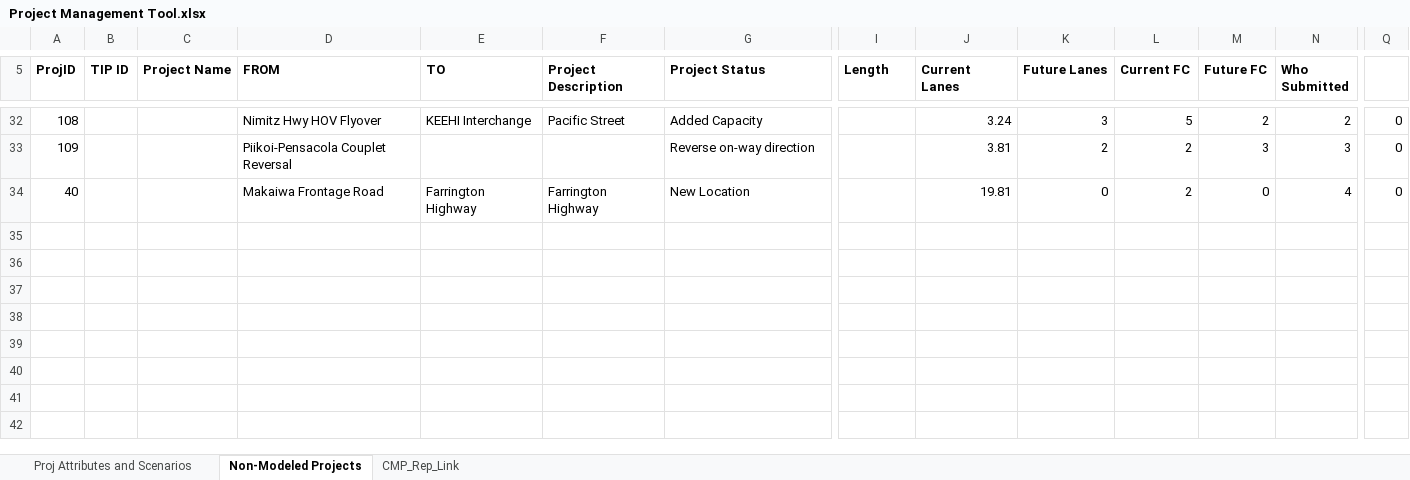
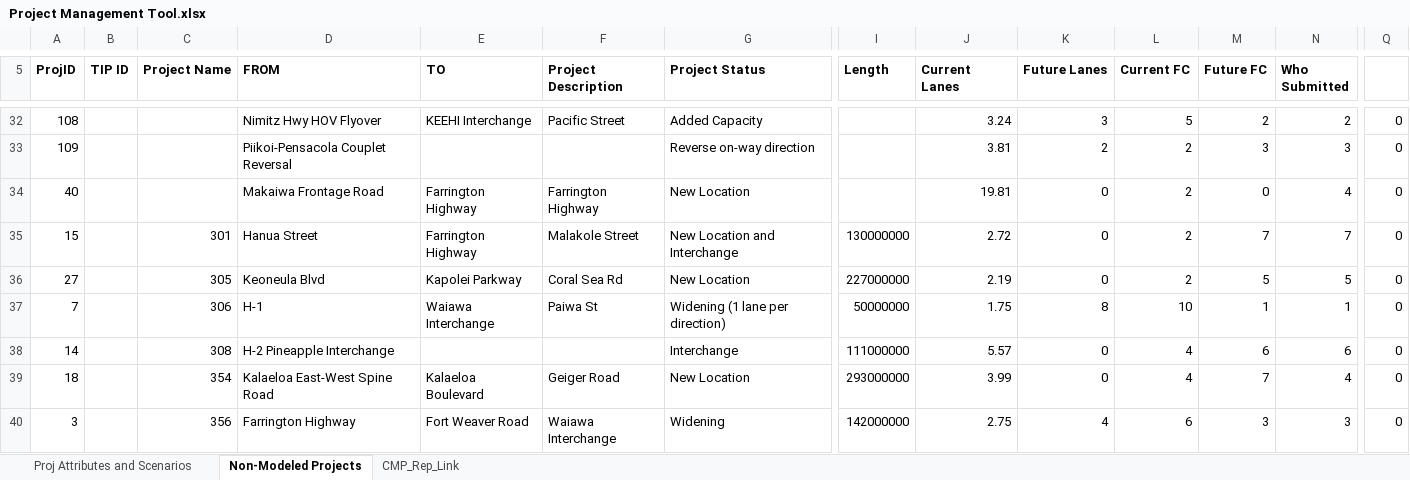
Before and after one commit to OahuMPO/archived_travel_model, an Excel workbook: Project Management Tool.xlsx, sheet Non-Modeled Projects, drawn as a sheet; only a part is shown, gaps mark what is left out; values as stored, in another font and other column widths than the file's, no borders; rows hold the shown columns only; the diff names each change by its address in the sheet, - before the commit and + after, or states it on an @@ line.

Commit message:
Update projects for 2045 ORTP
This commit adds projects from the "New Projects" tab and
removes projects listed in the "Deleted Projects" tab.

```diff
--- a/Project Management Tool.xlsx (sheet Non-Modeled Projects)
+++ b/Project Management Tool.xlsx (sheet Non-Modeled Projects)
+row 35: 15 |  | 301 | Hanua Street | Farrington Highway | Malakole Street | New Location and Interchange | 130000000 | 2.72 | 0 | 2 | 7 | 7 | 0
+row 36: 27 |  | 305 | Keoneula Blvd | Kapolei Parkway | Coral Sea Rd | New Location | 227000000 | 2.19 | 0 | 2 | 5 | 5 | 0
+row 37: 7 |  | 306 | H-1 | Waiawa Interchange | Paiwa St | Widening (1 lane per direction) | 50000000 | 1.75 | 8 | 10 | 1 | 1 | 0
+row 38: 14 |  | 308 | H-2 Pineapple Interchange |  |  | Interchange | 111000000 | 5.57 | 0 | 4 | 6 | 6 | 0
+row 39: 18 |  | 354 | Kalaeloa East-West Spine Road | Kalaeloa Boulevard | Geiger Road | New Location | 293000000 | 3.99 | 0 | 4 | 7 | 4 | 0
+row 40: 3 |  | 356 | Farrington Highway | Fort Weaver Road | Waiawa Interchange | Widening | 142000000 | 2.75 | 4 | 6 | 3 | 3 | 0
```
Also changed, not shown: sheet Proj Attributes and Scenarios, sheet CMP_Rep_Link, 13 other files.
